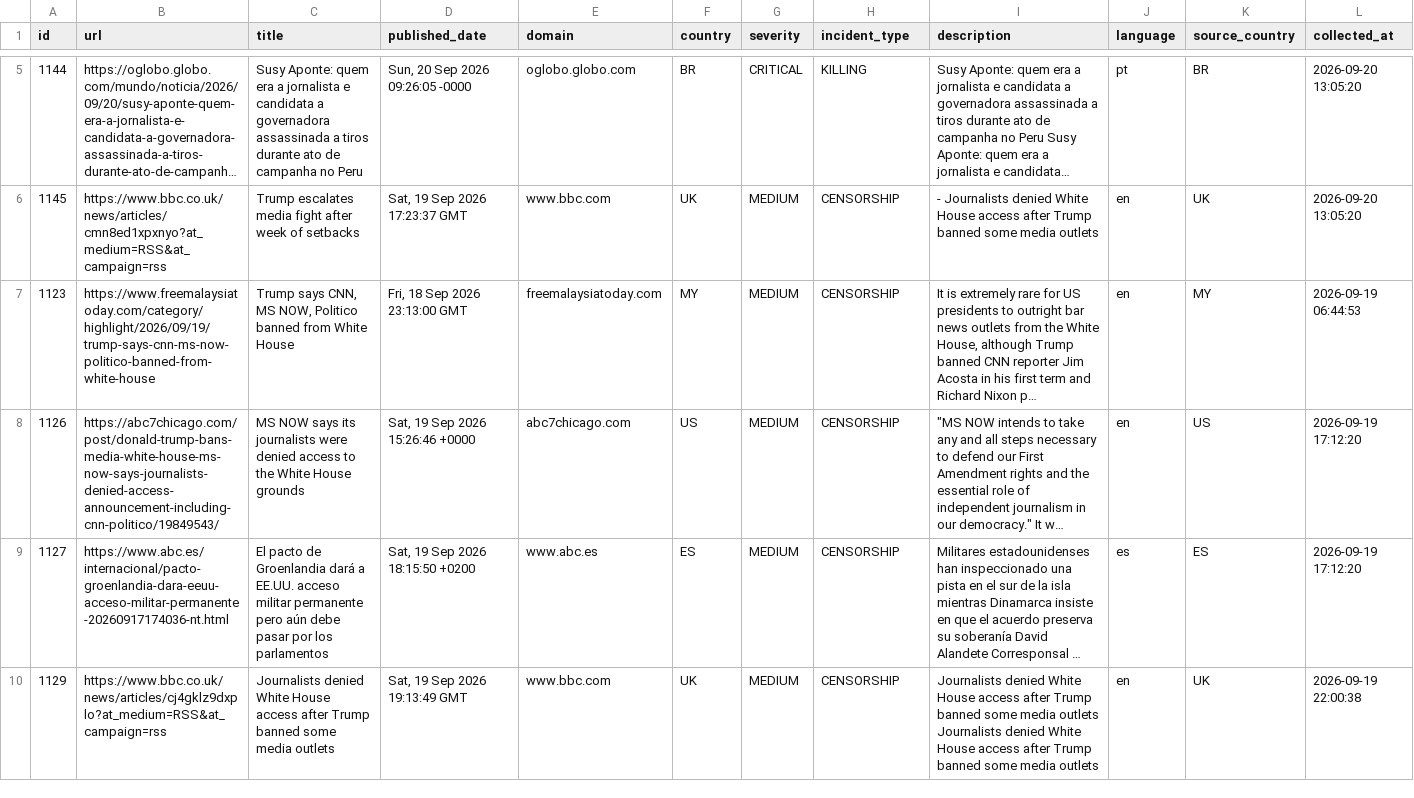
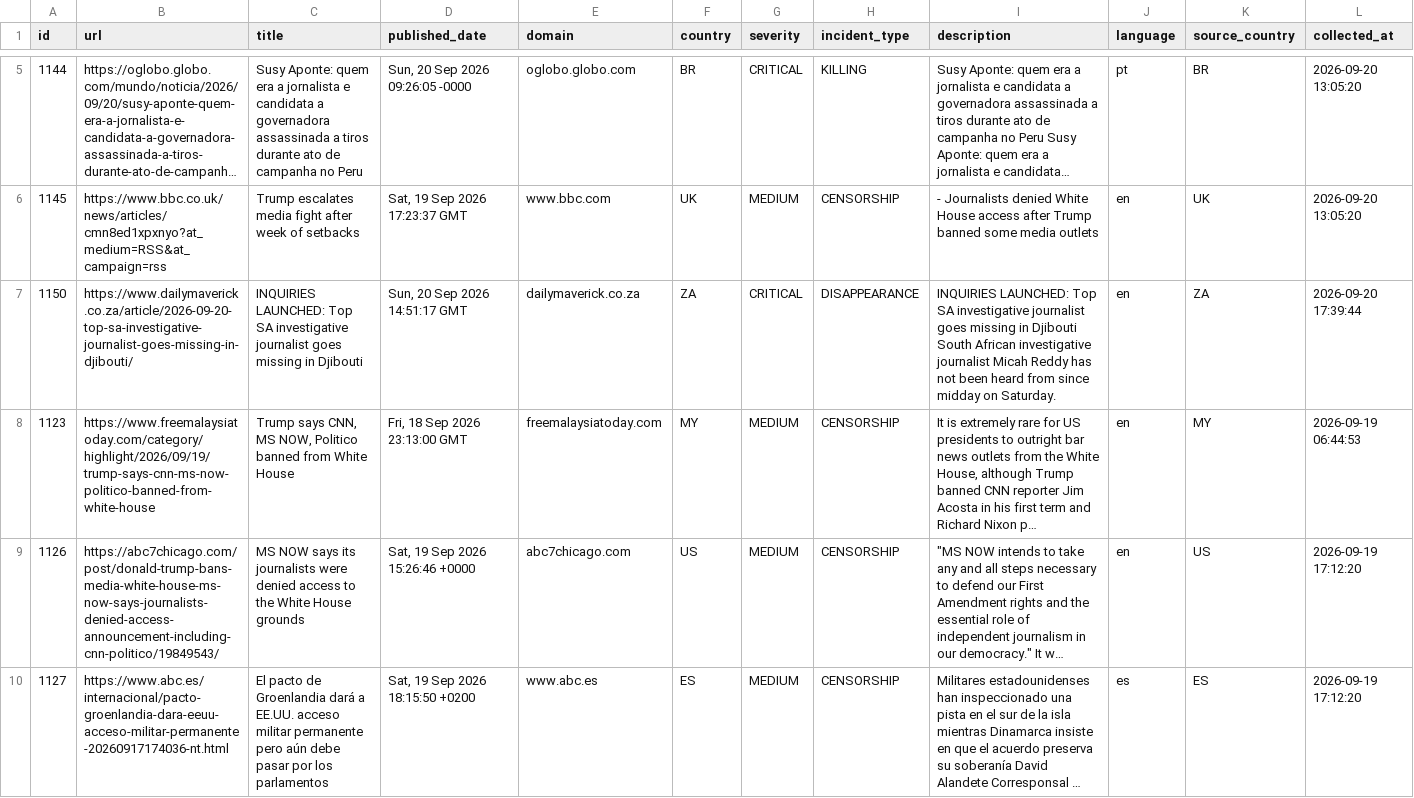
Before and after one commit to nunocalaim/journalist-safety-monitor-ccnews, a CSV file: data/exports/incidents_10d.csv, drawn as a sheet; only a part is shown, gaps mark what is left out; the shorter side is filled out with more unchanged rows; long unchanged cells end in …; rows hold the shown columns only; the diff names each change by its address in the sheet, - before the commit and + after, or states it on an @@ line.

```diff
--- a/data/exports/incidents_10d.csv
+++ b/data/exports/incidents_10d.csv
+row 7: 1150 | https://www.dailymaverick.co.za/article/2026-09-20-top-sa-investigative-journalist-goes-missing-in-djibouti/ | INQUIRIES LAUNCHED: Top SA investigative journalist goes missing in Djibouti | Sun, 20 Sep 2026 14:51:17 GMT | dailymaverick.co.za | ZA | CRITICAL | DISAPPEARANCE | INQUIRIES LAUNCHED: Top SA investigative journalist goes missing in Djibouti South African investigative journalist Micah Reddy has not been heard from since midday on Saturday. | en | ZA | 2026-09-20 17:39:44
```
Also changed, not shown: data/exports/incidents_180d.csv, data/exports/incidents_30d.csv, 5 other files.
